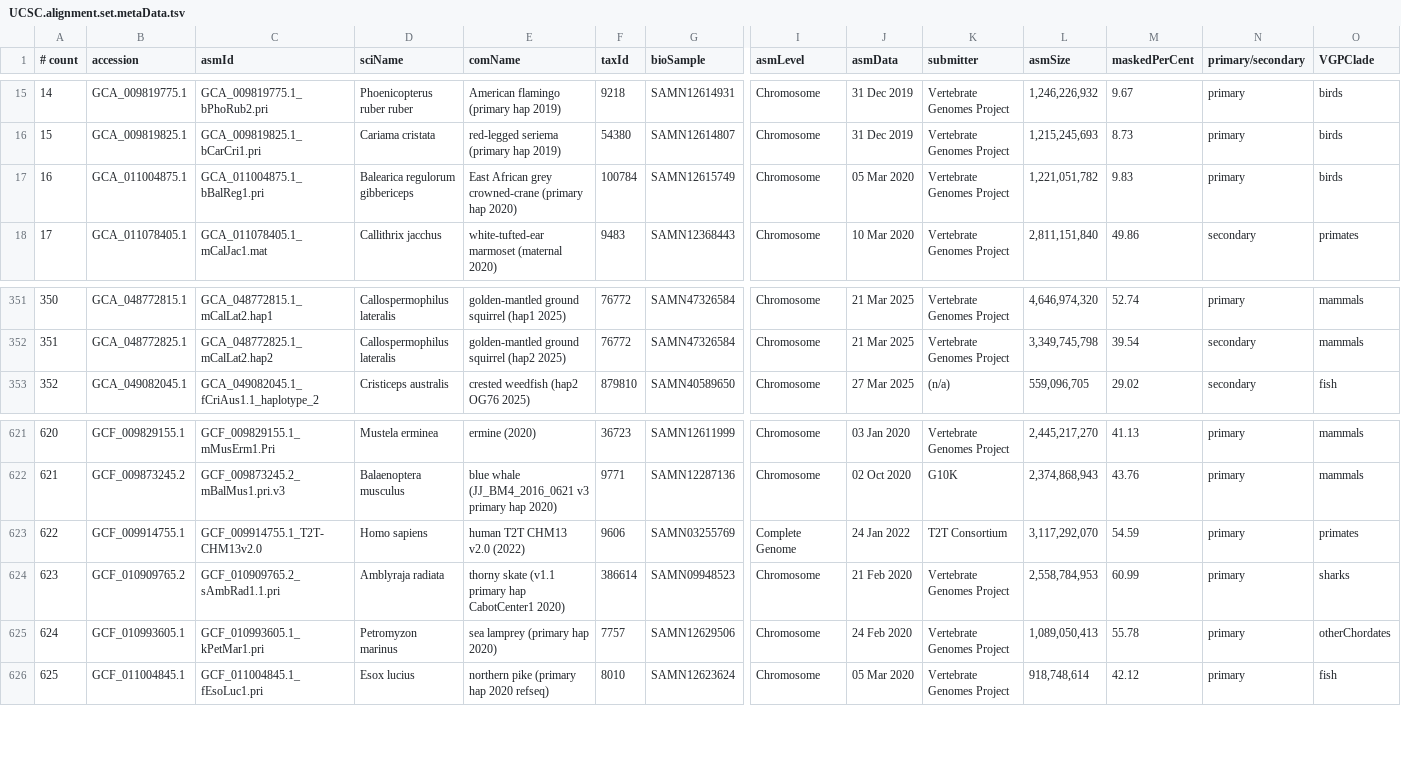
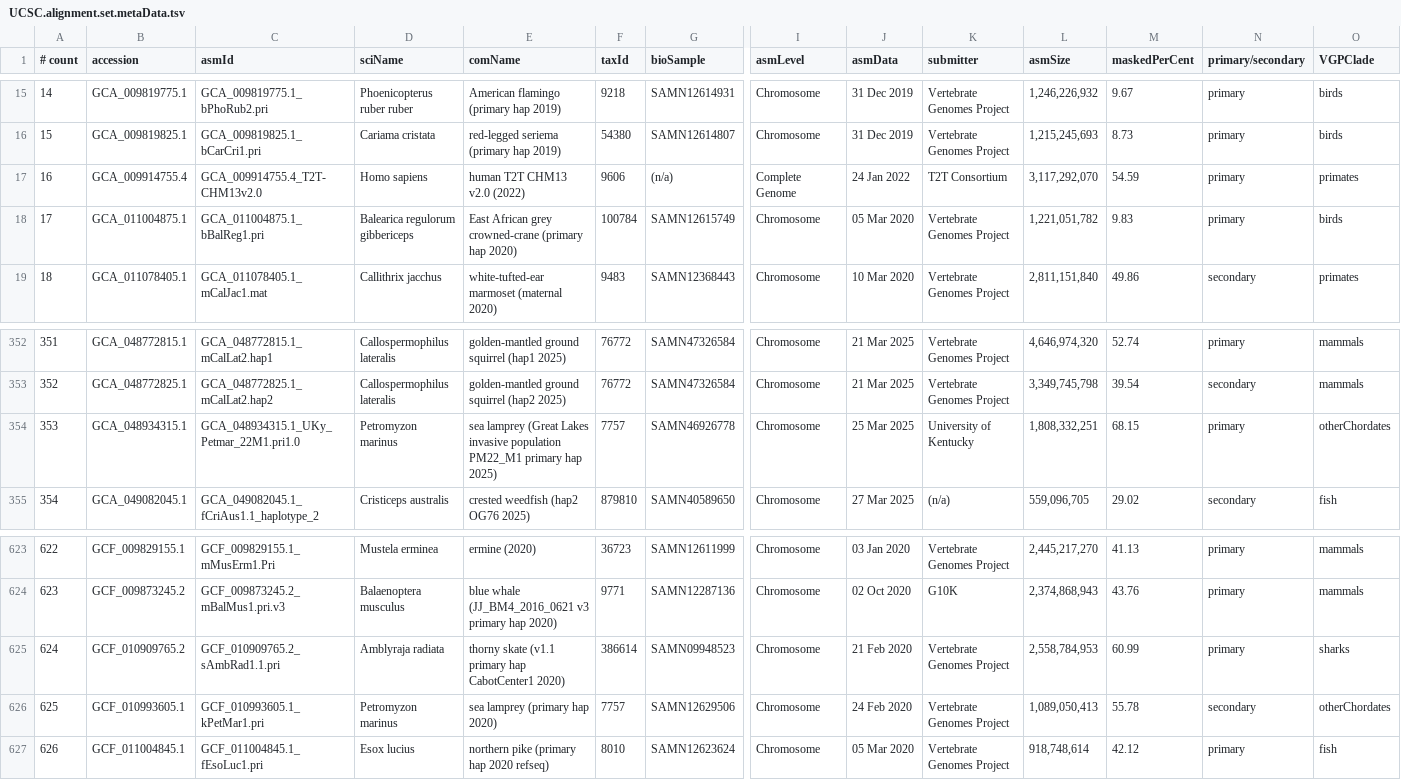
Before and after one commit to VGP/vgp-phase1, a TSV file: UCSC.alignment.set.metaData.tsv, drawn as a sheet; only a part is shown, gaps mark what is left out; removed rows and columns are numbered as before the commit, all else as after; rows hold the shown columns only; the diff names each change by its address in the sheet, - before the commit and + after, or states it on an @@ line.

Commit message:
moved sea lamprey primary GCF_010993605.1 to secondary and replaced with GCA_048934315.1, rename GCF_009914755.1 to GCA_009914755.4 (T2T-CHM13v2.0)

```diff
--- a/UCSC.alignment.set.metaData.tsv
+++ b/UCSC.alignment.set.metaData.tsv
+row 17: 16 | GCA_009914755.4 | GCA_009914755.4_T2T-CHM13v2.0 | Homo sapiens | human T2T CHM13 v2.0 (2022) | 9606 | (n/a) | Complete Genome | 24 Jan 2022 | T2T Consortium | 3,117,292,070 | 54.59 | primary | primates
@@ column A (# count) renumbered from row 18 down @@
+row 354: 353 | GCA_048934315.1 | GCA_048934315.1_UKy_Petmar_22M1.pri1.0 | Petromyzon marinus | sea lamprey (Great Lakes invasive population PM22_M1 primary hap 2025) | 7757 | SAMN46926778 | Chromosome | 25 Mar 2025 | University of Kentucky | 1,808,332,251 | 68.15 | primary | otherChordates
-row 623: 622 | GCF_009914755.1 | GCF_009914755.1_T2T-CHM13v2.0 | Homo sapiens | human T2T CHM13 v2.0 (2022) | 9606 | SAMN03255769 | Complete Genome | 24 Jan 2022 | T2T Consortium | 3,117,292,070 | 54.59 | primary | primates
-N626 (primary/secondary): primary
+N626 (primary/secondary): secondary
```
